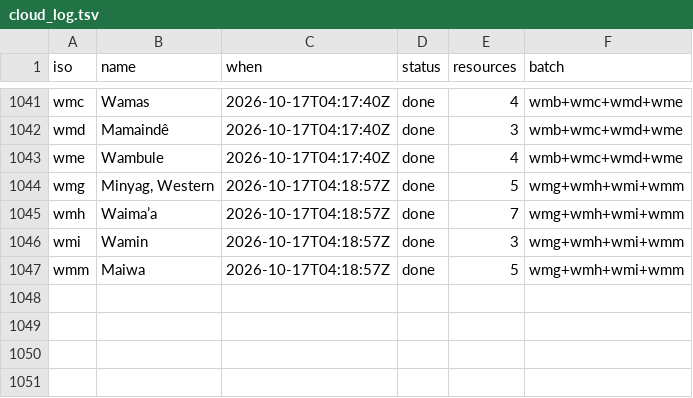
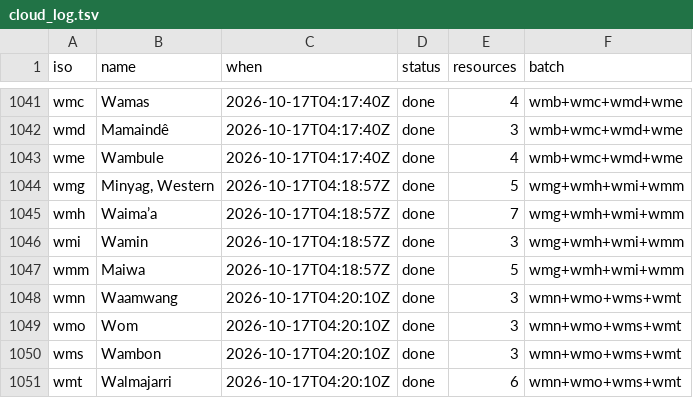
Before and after one commit to kornai/k12, a TSV file: plan/cloud_log.tsv, drawn as a sheet; only a part is shown, gaps mark what is left out.

```diff
--- a/plan/cloud_log.tsv
+++ b/plan/cloud_log.tsv
@@ -1047 +1047,5 @@ wmi	Wamin	2026-10-17T04:18:57Z	done	3	wmg+wmh+wmi+wmm
 wmm	Maiwa	2026-10-17T04:18:57Z	done	5	wmg+wmh+wmi+wmm
+wmn	Waamwang	2026-10-17T04:20:10Z	done	3	wmn+wmo+wms+wmt
+wmo	Wom	2026-10-17T04:20:10Z	done	3	wmn+wmo+wms+wmt
+wms	Wambon	2026-10-17T04:20:10Z	done	3	wmn+wmo+wms+wmt
+wmt	Walmajarri	2026-10-17T04:20:10Z	done	6	wmn+wmo+wms+wmt
```
Also changed, not shown: 16 other files.
